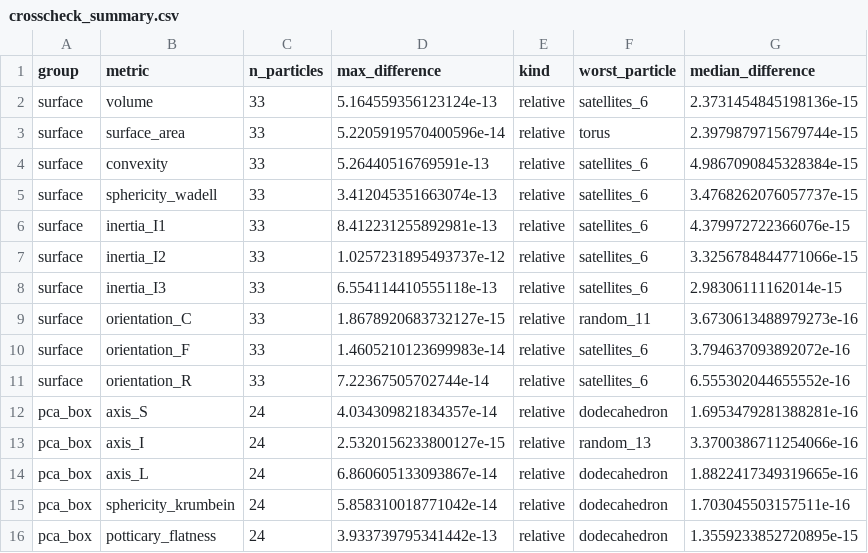
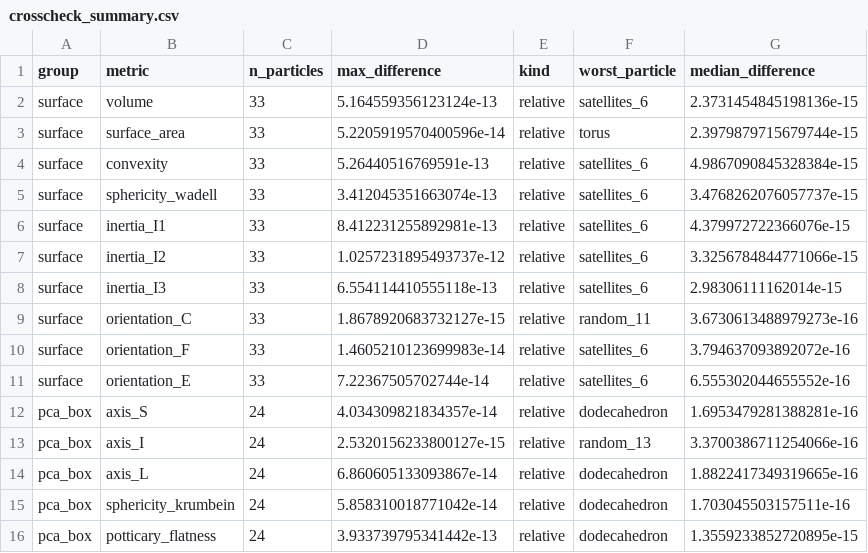
Before and after one commit to DeustoFoam/pySHAPE, a CSV file: validation/results/crosscheck_summary.csv, drawn as a sheet; only a part is shown.

```diff
--- a/validation/results/crosscheck_summary.csv
+++ b/validation/results/crosscheck_summary.csv
@@ -10,3 +10,3 @@ surface,orientation_C,33,1.8678920683732127e-15,relative,random_11,3.67306134889
 surface,orientation_F,33,1.4605210123699983e-14,relative,satellites_6,3.794637093892072e-16
-surface,orientation_R,33,7.22367505702744e-14,relative,satellites_6,6.555302044655552e-16
+surface,orientation_E,33,7.22367505702744e-14,relative,satellites_6,6.555302044655552e-16
 pca_box,axis_S,24,4.034309821834357e-14,relative,dodecahedron,1.6953479281388281e-16
```
Also changed, not shown: validation/results/convergence.csv, validation/results/crosscheck.csv, 17 other files.
